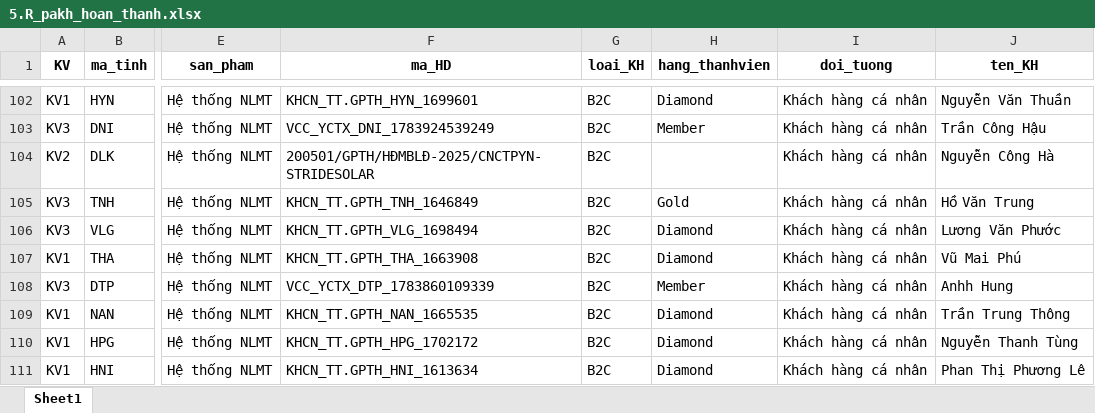
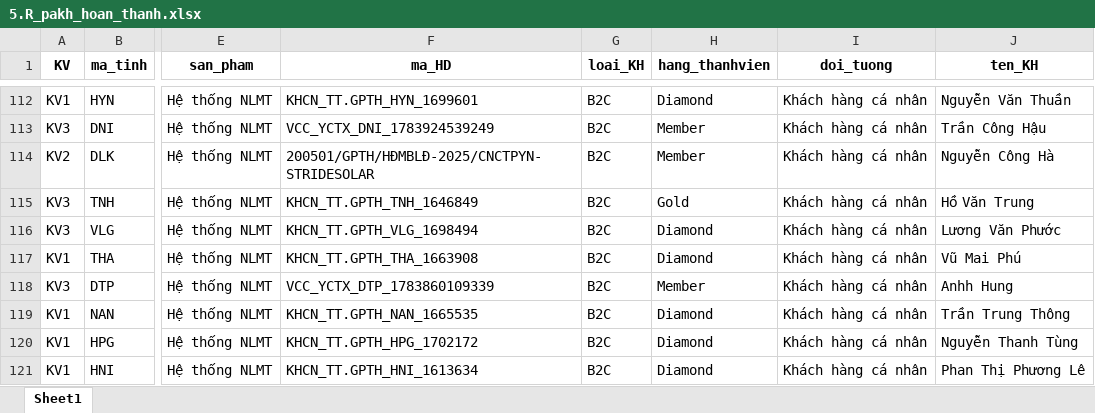
Before and after one commit to Nhunggg1612/dashboard-PAKH, an Excel workbook: data/5.R_pakh_hoan_thanh.xlsx, sheet Sheet1, drawn as a sheet; only a part is shown, gaps mark what is left out; values as stored, in another font and other column widths than the file's, no borders; addresses are those after the commit; the diff covers the shown part only; the diff names each change by its address in the sheet, - before the commit and + after, or states it on an @@ line.

```diff
--- a/data/5.R_pakh_hoan_thanh.xlsx (sheet Sheet1)
+++ b/data/5.R_pakh_hoan_thanh.xlsx (sheet Sheet1)
-H114 (hang_thanhvien): (empty)
+H114 (hang_thanhvien): Member
```
Also changed, not shown: 11 added rows and 21 edited cells elsewhere in this sheet, data/3.R_pakh.xlsx, 8 other files.
